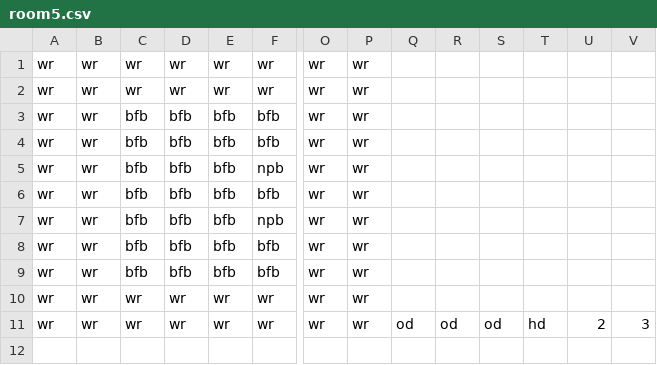
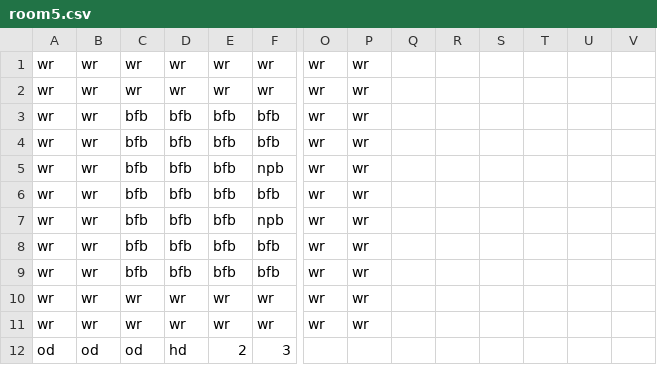
Before and after one commit to Gorfeywog/ZeldaDungeon, a CSV file: RoomData/room5.csv, drawn as a sheet; only a part is shown, gaps mark what is left out; rows hold the shown columns only; the diff names each change by its address in the sheet, - before the commit and + after, or states it on an @@ line.

Commit message:
Update room5.csv

```diff
--- a/RoomData/room5.csv
+++ b/RoomData/room5.csv
-Q11: od
+Q11: (empty)
-R11: od
+R11: (empty)
-S11: od
+S11: (empty)
-T11: hd
+T11: (empty)
-U11: 2
+U11: (empty)
-V11: 3
+V11: (empty)
+row 12: od | od | od | hd | 2 | 3
```
